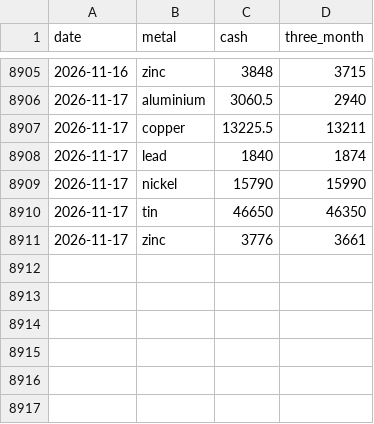
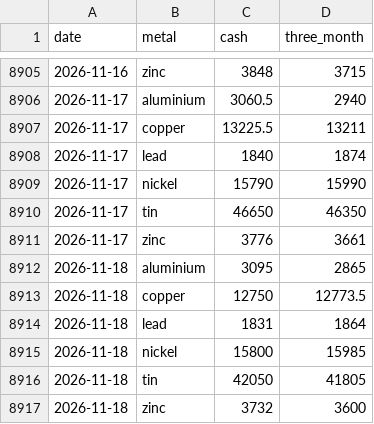
Before and after one commit to toguchikai-creator/lme-metals-monitor, a CSV file: data/prices.csv, drawn as a sheet; only a part is shown, gaps mark what is left out.

```diff
--- a/data/prices.csv
+++ b/data/prices.csv
@@ -8911 +8911,7 @@ date,metal,cash,three_month
 2026-11-17,zinc,3776,3661
+2026-11-18,aluminium,3095,2865
+2026-11-18,copper,12750,12773.5
+2026-11-18,lead,1831,1864
+2026-11-18,nickel,15800,15985
+2026-11-18,tin,42050,41805
+2026-11-18,zinc,3732,3600
```
Also changed, not shown: data/stocks.csv, 2 other files.
